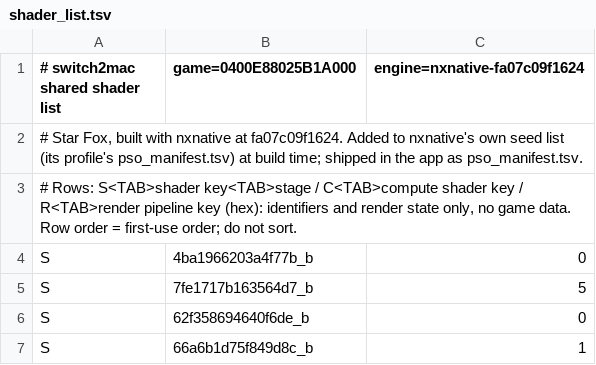
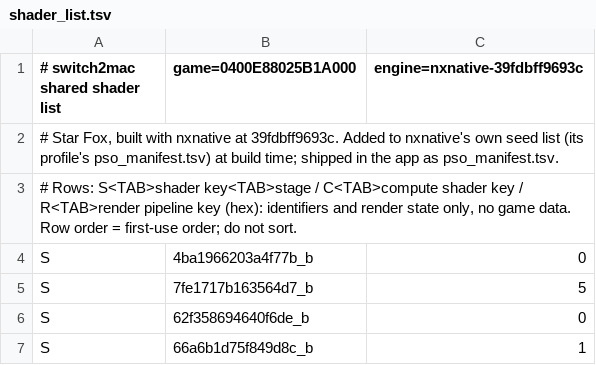
Before and after one commit to Hengle/switch2mac, a TSV file: games/star-fox/shader_list.tsv, drawn as a sheet; only a part is shown.

```diff
--- a/games/star-fox/shader_list.tsv
+++ b/games/star-fox/shader_list.tsv
@@ -1,3 +1,3 @@
-# switch2mac shared shader list	game=0400E88025B1A000	engine=nxnative-fa07c09f1624
-# Star Fox, built with nxnative at fa07c09f1624. Added to nxnative's own seed list (its profile's pso_manifest.tsv) at build time; shipped in the app as pso_manifest.tsv.
+# switch2mac shared shader list	game=0400E88025B1A000	engine=nxnative-39fdbff9693c
+# Star Fox, built with nxnative at 39fdbff9693c. Added to nxnative's own seed list (its profile's pso_manifest.tsv) at build time; shipped in the app as pso_manifest.tsv.
 # Rows: S<TAB>shader key<TAB>stage / C<TAB>compute shader key / R<TAB>render pipeline key (hex): identifiers and render state only, no game data. Row order = first-use order; do not sort.
```
Also changed, not shown: 2 other files.
